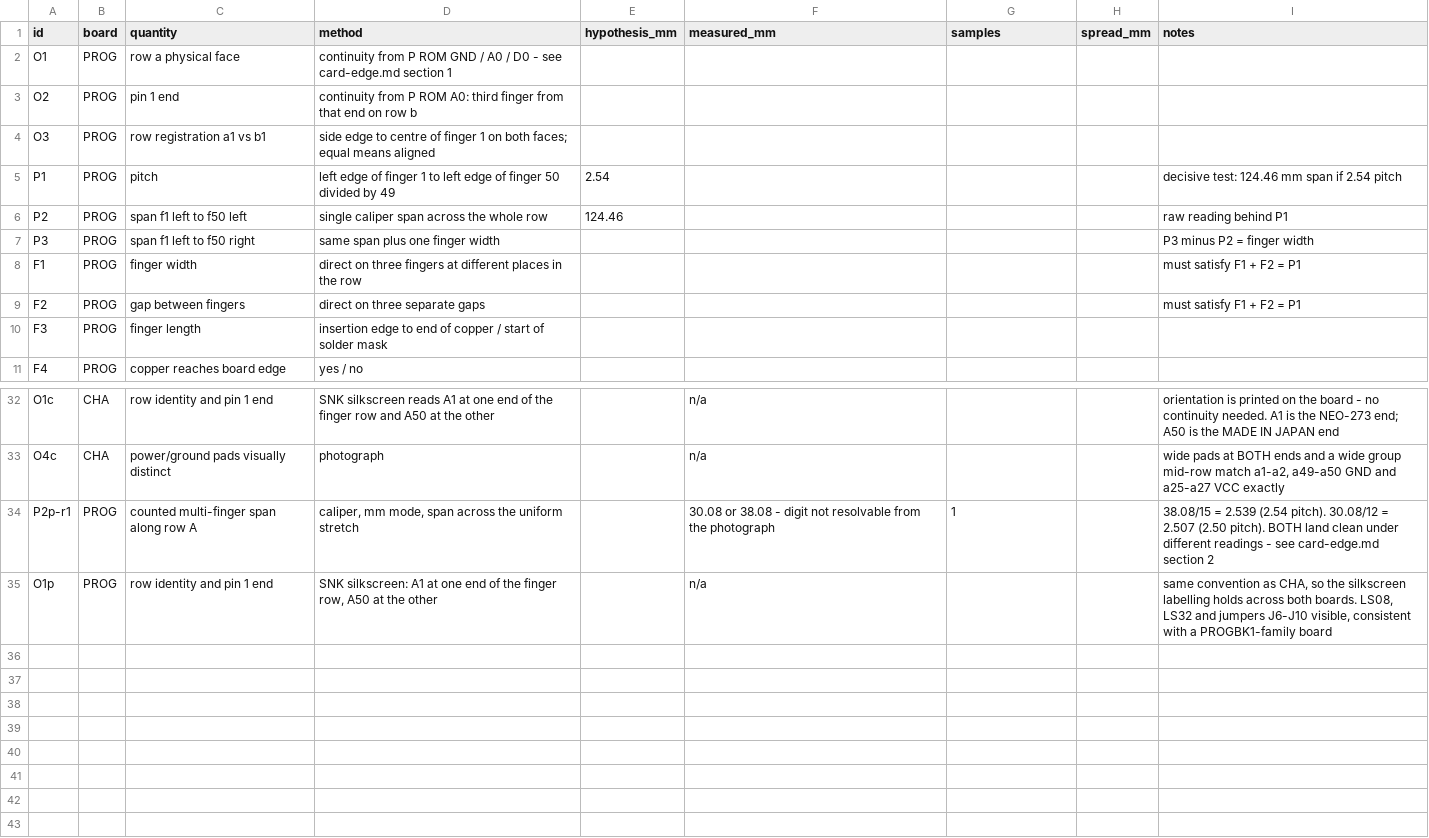
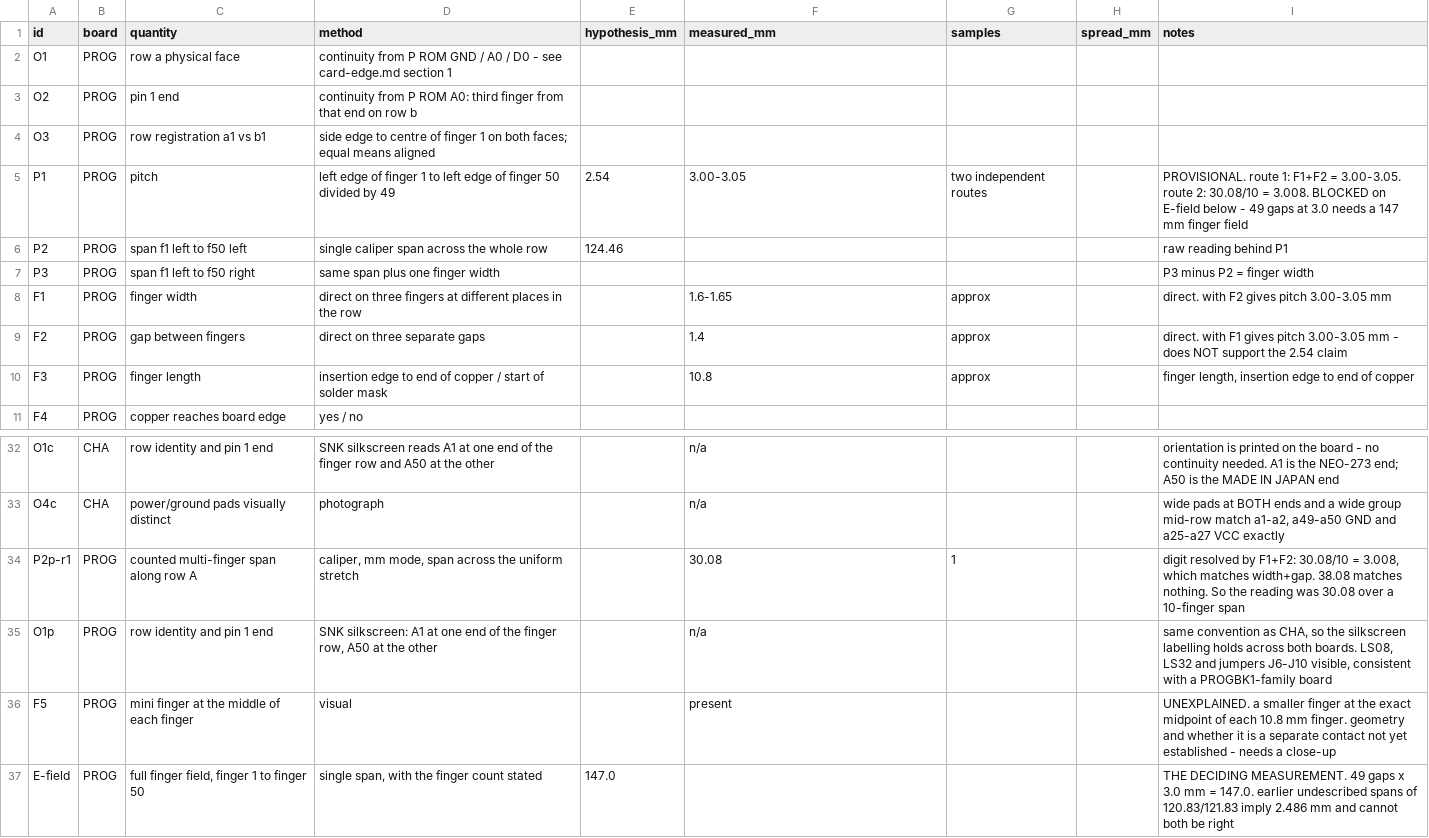
Before and after one commit to v62zc25th9-netizen/neoforge, a CSV file: docs/data/aes-card-edge-dimensions.csv, drawn as a sheet; only a part is shown, gaps mark what is left out.

```diff
--- a/docs/data/aes-card-edge-dimensions.csv
+++ b/docs/data/aes-card-edge-dimensions.csv
@@ -4,8 +4,8 @@ O2,PROG,pin 1 end,continuity from P ROM A0: third finger from that end on row b,
 O3,PROG,row registration a1 vs b1,side edge to centre of finger 1 on both faces; equal means aligned,,,,,
-P1,PROG,pitch,left edge of finger 1 to left edge of finger 50 divided by 49,2.54,,,,decisive test: 124.46 mm span if 2.54 pitch
+P1,PROG,pitch,left edge of finger 1 to left edge of finger 50 divided by 49,2.54,3.00-3.05,two independent routes,,PROVISIONAL. route 1: F1+F2 = 3.00-3.05. route 2: 30.08/10 = 3.008. BLOCKED on E-field below - 49 gaps at 3.0 needs a 147 mm finger field
 P2,PROG,span f1 left to f50 left,single caliper span across the whole row,124.46,,,,raw reading behind P1
 P3,PROG,span f1 left to f50 right,same span plus one finger width,,,,,P3 minus P2 = finger width
-F1,PROG,finger width,direct on three fingers at different places in the row,,,,,must satisfy F1 + F2 = P1
-F2,PROG,gap between fingers,direct on three separate gaps,,,,,must satisfy F1 + F2 = P1
-F3,PROG,finger length,insertion edge to end of copper / start of solder mask,,,,,
+F1,PROG,finger width,direct on three fingers at different places in the row,,1.6-1.65,approx,,direct. with F2 gives pitch 3.00-3.05 mm
+F2,PROG,gap between fingers,direct on three separate gaps,,1.4,approx,,direct. with F1 gives pitch 3.00-3.05 mm - does NOT support the 2.54 claim
+F3,PROG,finger length,insertion edge to end of copper / start of solder mask,,10.8,approx,,"finger length, insertion edge to end of copper"
 F4,PROG,copper reaches board edge,yes / no,,,,,
@@ -33,3 +33,5 @@ O1c,CHA,row identity and pin 1 end,SNK silkscreen reads A1 at one end of the fin
 O4c,CHA,power/ground pads visually distinct,photograph,,n/a,,,"wide pads at BOTH ends and a wide group mid-row match a1-a2, a49-a50 GND and a25-a27 VCC exactly"
-P2p-r1,PROG,counted multi-finger span along row A,"caliper, mm mode, span across the uniform stretch",,30.08 or 38.08 - digit not resolvable from the photograph,1,,38.08/15 = 2.539 (2.54 pitch). 30.08/12 = 2.507 (2.50 pitch). BOTH land clean under different readings - see card-edge.md section 2
+P2p-r1,PROG,counted multi-finger span along row A,"caliper, mm mode, span across the uniform stretch",,30.08,1,,"digit resolved by F1+F2: 30.08/10 = 3.008, which matches width+gap. 38.08 matches nothing. So the reading was 30.08 over a 10-finger span"
 O1p,PROG,row identity and pin 1 end,"SNK silkscreen: A1 at one end of the finger row, A50 at the other",,n/a,,,"same convention as CHA, so the silkscreen labelling holds across both boards. LS08, LS32 and jumpers J6-J10 visible, consistent with a PROGBK1-family board"
+F5,PROG,mini finger at the middle of each finger,visual,,present,,,UNEXPLAINED. a smaller finger at the exact midpoint of each 10.8 mm finger. geometry and whether it is a separate contact not yet established - needs a close-up
+E-field,PROG,"full finger field, finger 1 to finger 50","single span, with the finger count stated",147.0,,,,THE DECIDING MEASUREMENT. 49 gaps x 3.0 mm = 147.0. earlier undescribed spans of 120.83/121.83 imply 2.486 mm and cannot both be right
```
Also changed, not shown: 3 other files.
